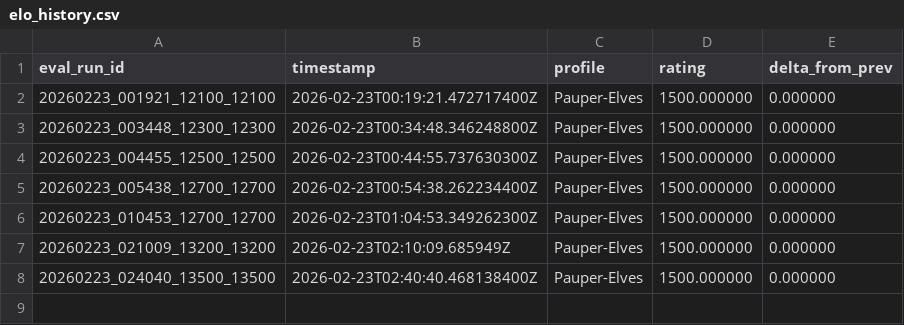
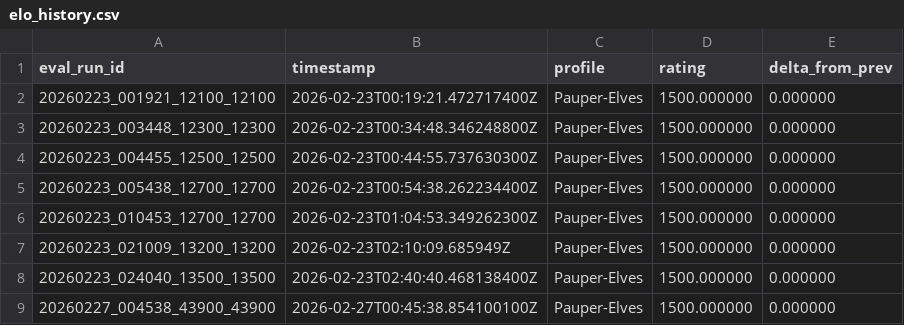
Before and after one commit to jackmaiorino/mage, a CSV file: Mage.Server.Plugins/Mage.Player.AIRL/src/mage/player/ai/rl/league_reports/pauper/elo_history.csv, drawn as a sheet.

```diff
--- a/Mage.Server.Plugins/Mage.Player.AIRL/src/mage/player/ai/rl/league_reports/pauper/elo_history.csv
+++ b/Mage.Server.Plugins/Mage.Player.AIRL/src/mage/player/ai/rl/league_reports/pauper/elo_history.csv
@@ -8 +8,2 @@ eval_run_id,timestamp,profile,rating,delta_from_prev
 "20260223_024040_13500_13500","2026-02-23T02:40:40.468138400Z","Pauper-Elves",1500.000000,0.000000
+"20260227_004538_43900_43900","2026-02-27T00:45:38.854100100Z","Pauper-Elves",1500.000000,0.000000
```
Also changed, not shown: Mage.Server.Plugins/Mage.Player.AIRL/src/mage/player/ai/rl/league_reports/pauper/elo_ratings.csv, Mage.Server.Plugins/Mage.Player.AIRL/src/mage/player/ai/rl/league_reports/pauper/orchestrator/curriculum_history.csv, 33 other files.
